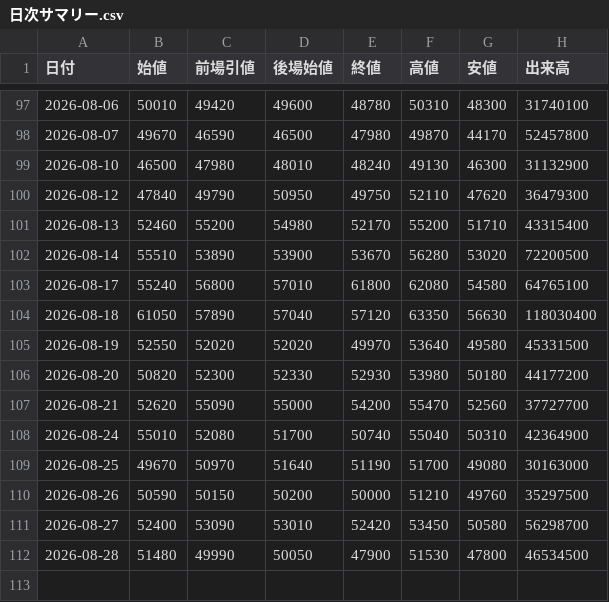
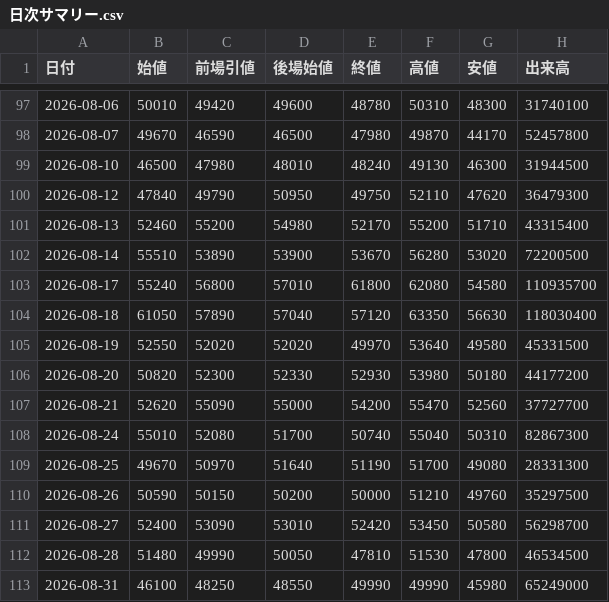
Before and after one commit to yayuta417/kioxia-stock-data, a CSV file: 日次サマリー.csv, drawn as a sheet; only a part is shown, gaps mark what is left out.

```diff
--- a/日次サマリー.csv
+++ b/日次サマリー.csv
@@ -98,3 +98,3 @@
 2026-08-07,49670,46590,46500,47980,49870,44170,52457800
-2026-08-10,46500,47980,48010,48240,49130,46300,31132900
+2026-08-10,46500,47980,48010,48240,49130,46300,31944500
 2026-08-12,47840,49790,50950,49750,52110,47620,36479300
@@ -102,3 +102,3 @@
 2026-08-14,55510,53890,53900,53670,56280,53020,72200500
-2026-08-17,55240,56800,57010,61800,62080,54580,64765100
+2026-08-17,55240,56800,57010,61800,62080,54580,110935700
 2026-08-18,61050,57890,57040,57120,63350,56630,118030400
@@ -107,6 +107,7 @@
 2026-08-21,52620,55090,55000,54200,55470,52560,37727700
-2026-08-24,55010,52080,51700,50740,55040,50310,42364900
-2026-08-25,49670,50970,51640,51190,51700,49080,30163000
+2026-08-24,55010,52080,51700,50740,55040,50310,82867300
+2026-08-25,49670,50970,51640,51190,51700,49080,28331300
 2026-08-26,50590,50150,50200,50000,51210,49760,35297500
 2026-08-27,52400,53090,53010,52420,53450,50580,56298700
-2026-08-28,51480,49990,50050,47900,51530,47800,46534500
+2026-08-28,51480,49990,50050,47810,51530,47800,46534500
+2026-08-31,46100,48250,48550,49990,49990,45980,65249000
```
Also changed, not shown: 1分足/285A_1分足_2026-08-24.csv, 1分足/285A_1分足_2026-08-25.csv, 6 other files.
